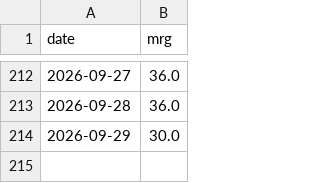
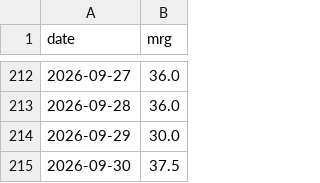
Before and after one commit to Mohammad-Hannan/mcg_macro_intel, a CSV file: data/mrg_history.csv, drawn as a sheet; only a part is shown, gaps mark what is left out; the diff names each change by its address in the sheet, - before the commit and + after, or states it on an @@ line.

Commit message:
Update dashboard data

```diff
--- a/data/mrg_history.csv
+++ b/data/mrg_history.csv
+row 215: 2026-09-30 | 37.5
```
Also changed, not shown: 1 other file.
